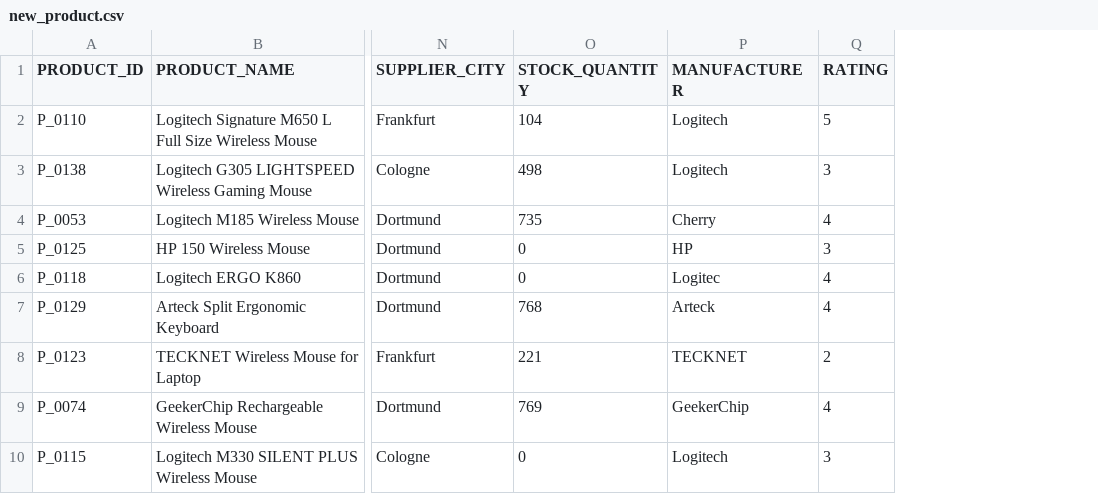
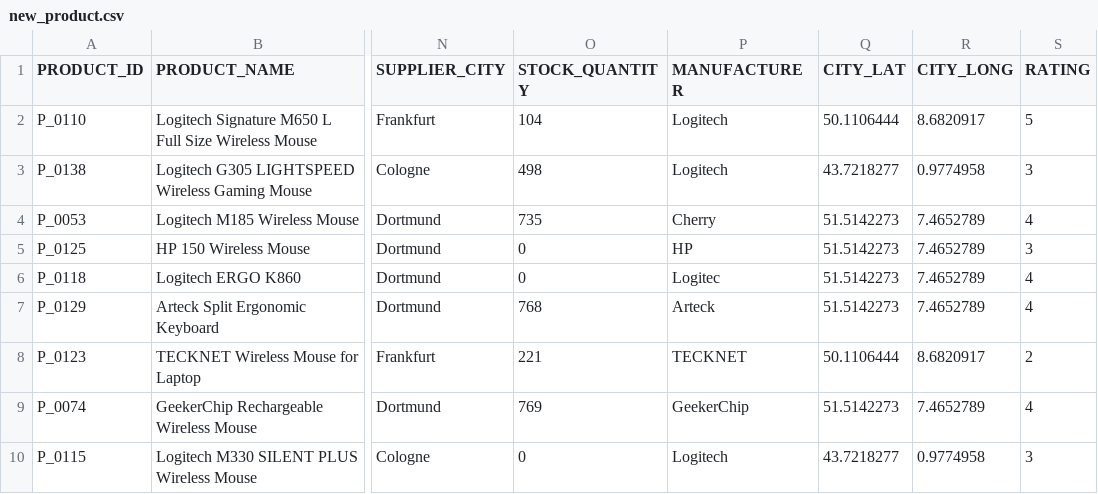
Before and after one commit to songlinl/sap-genai-hub-with-sap-hana-cloud-vector-engine, a CSV file: data/new_product.csv, drawn as a sheet; only a part is shown, gaps mark what is left out; the diff names each change by its address in the sheet, - before the commit and + after, or states it on an @@ line.

Commit message:
update data set with geo locations

```diff
--- a/data/new_product.csv
+++ b/data/new_product.csv
+column Q (CITY_LAT), rows 2-10: 50.1106444 | 43.7218277 | 51.5142273 | 51.5142273 | 51.5142273 | 51.5142273 | 50.1106444 | 51.5142273 | 43.7218277
+column R (CITY_LONG), rows 2-10: 8.6820917 | 0.9774958 | 7.4652789 | 7.4652789 | 7.4652789 | 7.4652789 | 8.6820917 | 7.4652789 | 0.9774958
```
Also changed, not shown: 3 other files.
